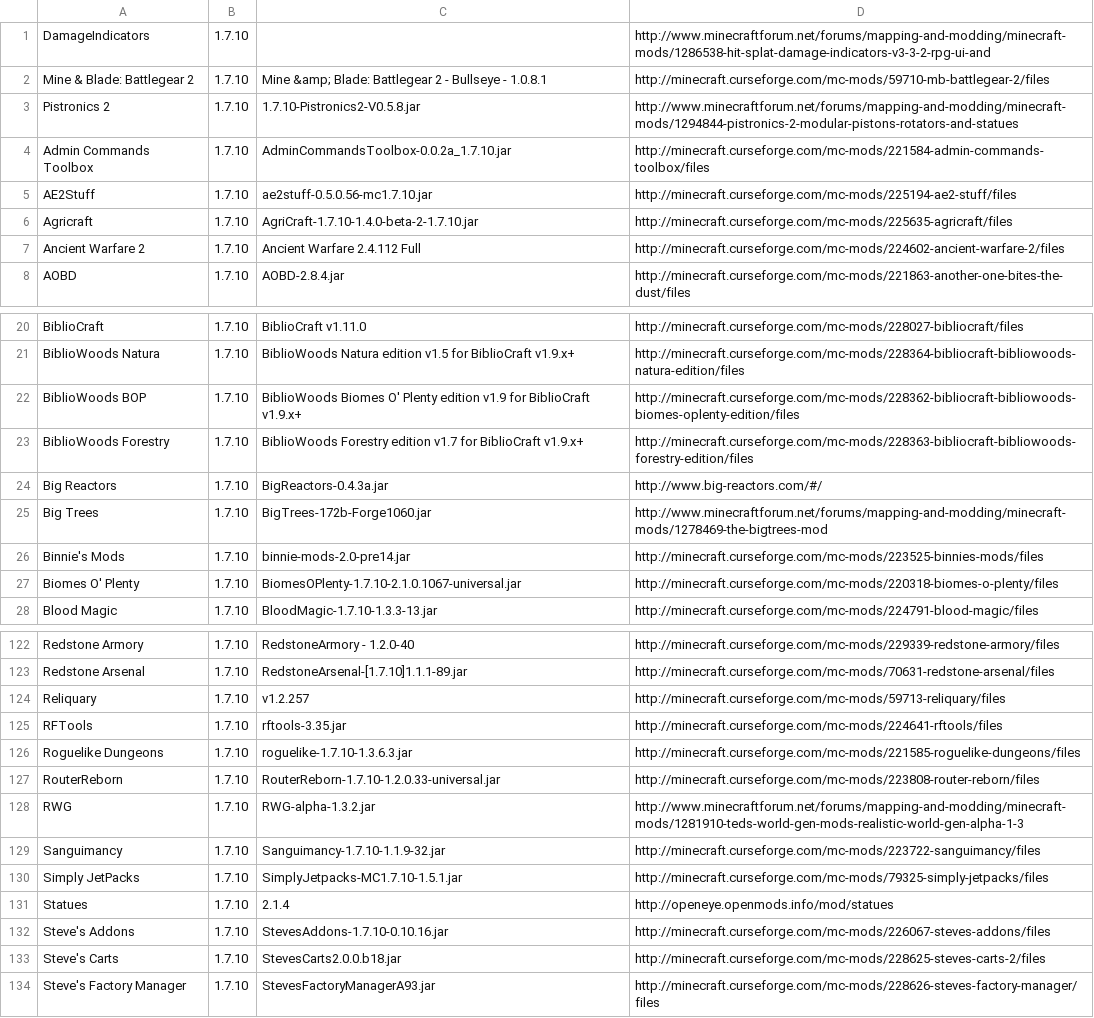
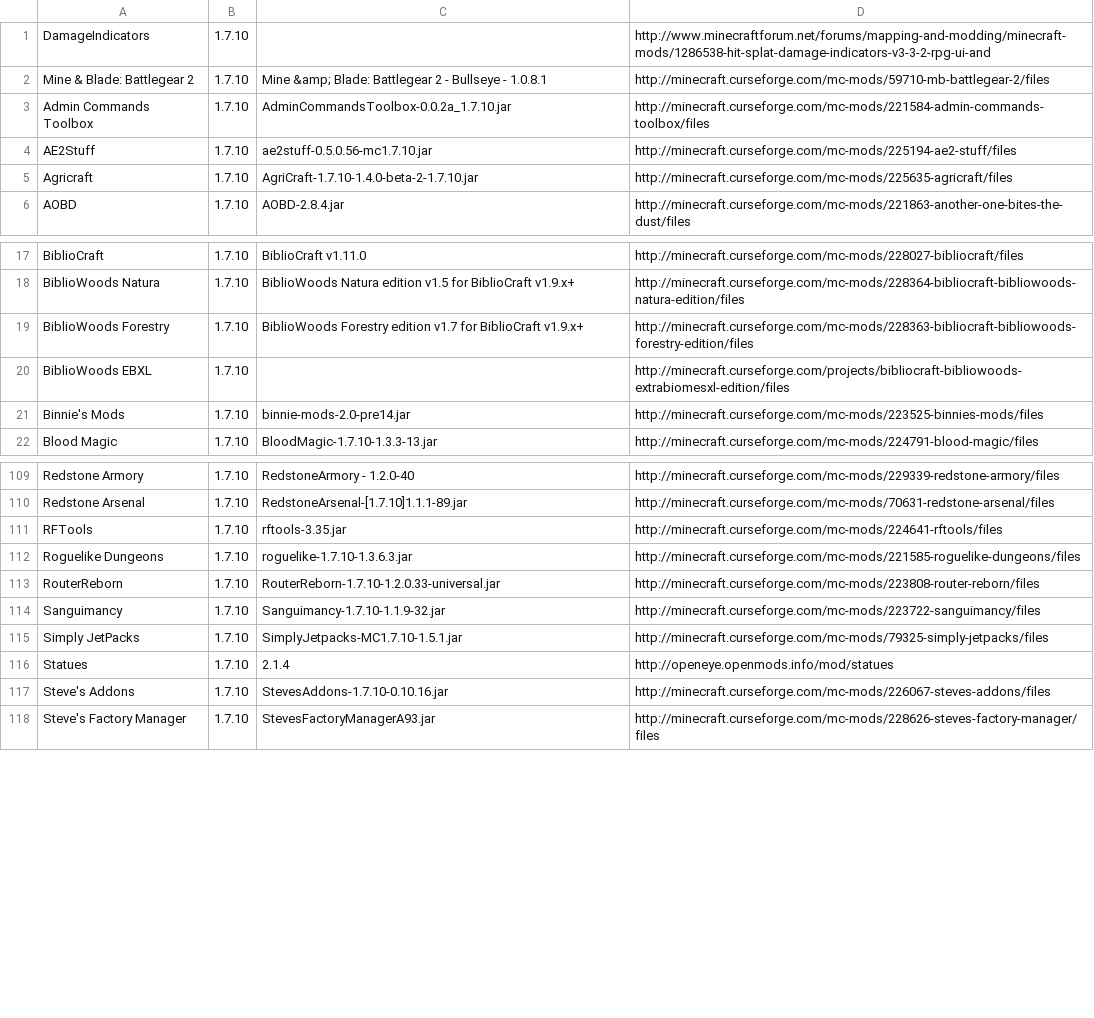
Before and after one commit to gchpaco/minecraft_updater, a CSV file: esopaco.csv, drawn as a sheet; only a part is shown, gaps mark what is left out; the diff covers the shown part only.

Commit message:
Delete mods we're losing for the moment at least.

```diff
--- a/esopaco.csv
+++ b/esopaco.csv
@@ -2,3 +2,2 @@ DamageIndicators,1.7.10,,http://www.minecraftforum.net/forums/mapping-and-moddin
 Mine & Blade: Battlegear 2,1.7.10,Mine &amp; Blade: Battlegear 2 - Bullseye - 1.0.8.1,http://minecraft.curseforge.com/mc-mods/59710-mb-battlegear-2/files
-Pistronics 2,1.7.10,1.7.10-Pistronics2-V0.5.8.jar,http://www.minecraftforum.net/forums/mapping-and-modding/minecraft-mods/1294844-pistronics-2-modular-pistons-rotators-and-statues
 Admin Commands Toolbox,1.7.10,AdminCommandsToolbox-0.0.2a_1.7.10.jar,http://minecraft.curseforge.com/mc-mods/221584-admin-commands-toolbox/files
@@ -6,3 +5,2 @@ AE2Stuff,1.7.10,ae2stuff-0.5.0.56-mc1.7.10.jar,http://minecraft.curseforge.com/m
 Agricraft,1.7.10,AgriCraft-1.7.10-1.4.0-beta-2-1.7.10.jar,http://minecraft.curseforge.com/mc-mods/225635-agricraft/files
-Ancient Warfare 2,1.7.10,Ancient Warfare 2.4.112 Full,http://minecraft.curseforge.com/mc-mods/224602-ancient-warfare-2/files
 AOBD,1.7.10,AOBD-2.8.4.jar,http://minecraft.curseforge.com/mc-mods/221863-another-one-bites-the-dust/files
@@ -21,8 +18,5 @@ BiblioCraft,1.7.10,BiblioCraft v1.11.0,http://minecraft.curseforge.com/mc-mods/2
 BiblioWoods Natura,1.7.10,BiblioWoods Natura edition v1.5 for BiblioCraft v1.9.x+,http://minecraft.curseforge.com/mc-mods/228364-bibliocraft-bibliowoods-natura-edition/files
-BiblioWoods BOP,1.7.10,BiblioWoods Biomes O' Plenty edition v1.9 for BiblioCraft v1.9.x+,http://minecraft.curseforge.com/mc-mods/228362-bibliocraft-bibliowoods-biomes-oplenty-edition/files
 BiblioWoods Forestry,1.7.10,BiblioWoods Forestry edition v1.7 for BiblioCraft v1.9.x+,http://minecraft.curseforge.com/mc-mods/228363-bibliocraft-bibliowoods-forestry-edition/files
-Big Reactors,1.7.10,BigReactors-0.4.3a.jar,http://www.big-reactors.com/#/
-Big Trees,1.7.10,BigTrees-172b-Forge1060.jar,http://www.minecraftforum.net/forums/mapping-and-modding/minecraft-mods/1278469-the-bigtrees-mod
+BiblioWoods EBXL,1.7.10,,http://minecraft.curseforge.com/projects/bibliocraft-bibliowoods-extrabiomesxl-edition/files
 Binnie's Mods,1.7.10,binnie-mods-2.0-pre14.jar,http://minecraft.curseforge.com/mc-mods/223525-binnies-mods/files
-Biomes O' Plenty,1.7.10,BiomesOPlenty-1.7.10-2.1.0.1067-universal.jar,http://minecraft.curseforge.com/mc-mods/220318-biomes-o-plenty/files
 Blood Magic,1.7.10,BloodMagic-1.7.10-1.3.3-13.jar,http://minecraft.curseforge.com/mc-mods/224791-blood-magic/files
@@ -123,3 +110,2 @@ Redstone Armory,1.7.10,RedstoneArmory - 1.2.0-40,http://minecraft.curseforge.com
 Redstone Arsenal,1.7.10,RedstoneArsenal-[1.7.10]1.1.1-89.jar,http://minecraft.curseforge.com/mc-mods/70631-redstone-arsenal/files
-Reliquary,1.7.10,v1.2.257,http://minecraft.curseforge.com/mc-mods/59713-reliquary/files
 RFTools,1.7.10,rftools-3.35.jar,http://minecraft.curseforge.com/mc-mods/224641-rftools/files
@@ -127,3 +113,2 @@ Roguelike Dungeons,1.7.10,roguelike-1.7.10-1.3.6.3.jar,http://minecraft.cursefor
 RouterReborn,1.7.10,RouterReborn-1.7.10-1.2.0.33-universal.jar,http://minecraft.curseforge.com/mc-mods/223808-router-reborn/files
-RWG,1.7.10,RWG-alpha-1.3.2.jar,http://www.minecraftforum.net/forums/mapping-and-modding/minecraft-mods/1281910-teds-world-gen-mods-realistic-world-gen-alpha-1-3
 Sanguimancy,1.7.10,Sanguimancy-1.7.10-1.1.9-32.jar,http://minecraft.curseforge.com/mc-mods/223722-sanguimancy/files
@@ -132,3 +117,2 @@ Statues,1.7.10,2.1.4,http://openeye.openmods.info/mod/statues
 Steve's Addons,1.7.10,StevesAddons-1.7.10-0.10.16.jar,http://minecraft.curseforge.com/mc-mods/226067-steves-addons/files
-Steve's Carts,1.7.10,StevesCarts2.0.0.b18.jar,http://minecraft.curseforge.com/mc-mods/228625-steves-carts-2/files
 Steve's Factory Manager,1.7.10,StevesFactoryManagerA93.jar,http://minecraft.curseforge.com/mc-mods/228626-steves-factory-manager/files
```
Also changed, not shown: 11 removed rows elsewhere in this file.
